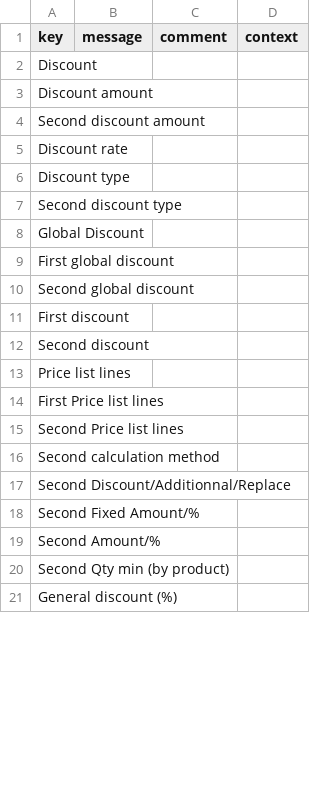
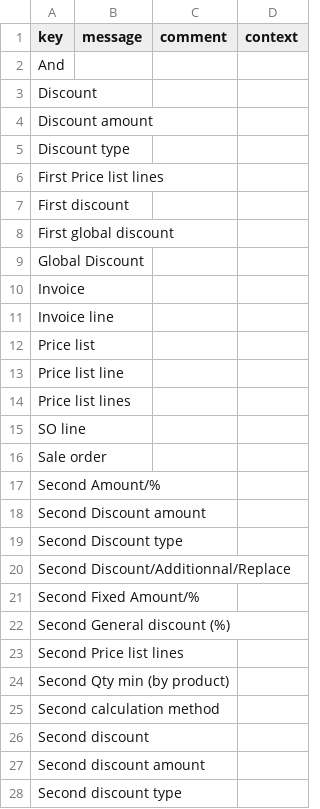
Before and after one commit to Timmy44119/Creperie-Langadoue-Axelor-Webapp, a CSV file: modules/toolapp/remiseCascade/src/main/resources/i18n/messages.csv, drawn as a sheet; only a part is shown; the diff covers the shown part only.

```diff
--- a/modules/toolapp/remiseCascade/src/main/resources/i18n/messages.csv
+++ b/modules/toolapp/remiseCascade/src/main/resources/i18n/messages.csv
@@ -1,21 +1,28 @@
 "key","message","comment","context"
+"And",,,
 "Discount",,,
 "Discount amount",,,
-"Second discount amount",,,
-"Discount rate",,,
 "Discount type",,,
-"Second discount type",,,
+"First Price list lines",,,
+"First discount",,,
+"First global discount",,,
 "Global Discount",,,
-"First global discount",,,
-"Second global discount",,,
-"First discount",,,
-"Second discount",,,
+"Invoice",,,
+"Invoice line",,,
+"Price list",,,
+"Price list line",,,
 "Price list lines",,,
-"First Price list lines",,,
-"Second Price list lines",,,
-"Second calculation method",,,
+"SO line",,,
+"Sale order",,,
+"Second Amount/%",,,
+"Second Discount amount",,,
+"Second Discount type",,,
 "Second Discount/Additionnal/Replace",,,
 "Second Fixed Amount/%",,,
-"Second Amount/%",,,
+"Second General discount (%)",,,
+"Second Price list lines",,,
 "Second Qty min (by product)",,,
-"General discount (%)",,,
+"Second calculation method",,,
+"Second discount",,,
+"Second discount amount",,,
+"Second discount type",,,
```
Also changed, not shown: 3 added rows and 1 edited cell elsewhere in this file, modules/toolapp/remiseCascade/src/main/resources/i18n/messages_en.csv, modules/toolapp/remiseCascade/src/main/resources/i18n/messages_fr.csv, 19 other files.
